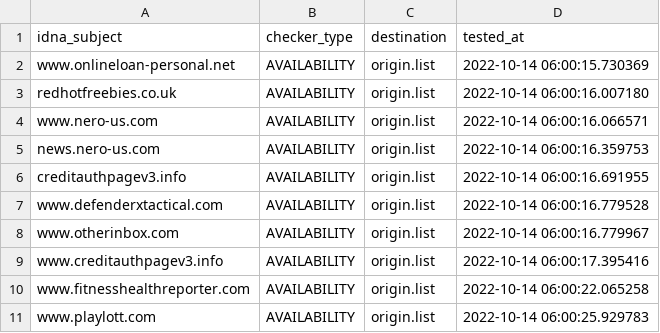
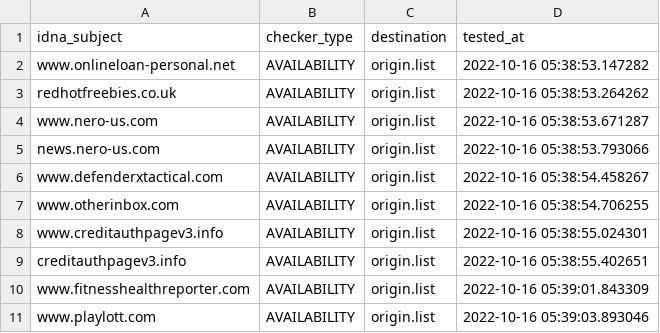
Before and after one commit to dead-hosts/add.Spam_git_FadeMind, a CSV file: .pyfunceble/inactive.csv, drawn as a sheet.

```diff
--- a/.pyfunceble/inactive.csv
+++ b/.pyfunceble/inactive.csv
@@ -1,11 +1,11 @@
 idna_subject,checker_type,destination,tested_at
-www.onlineloan-personal.net,AVAILABILITY,origin.list,2022-10-14 06:00:15.730369
-redhotfreebies.co.uk,AVAILABILITY,origin.list,2022-10-14 06:00:16.007180
-www.nero-us.com,AVAILABILITY,origin.list,2022-10-14 06:00:16.066571
-news.nero-us.com,AVAILABILITY,origin.list,2022-10-14 06:00:16.359753
-creditauthpagev3.info,AVAILABILITY,origin.list,2022-10-14 06:00:16.691955
-www.defenderxtactical.com,AVAILABILITY,origin.list,2022-10-14 06:00:16.779528
-www.otherinbox.com,AVAILABILITY,origin.list,2022-10-14 06:00:16.779967
-www.creditauthpagev3.info,AVAILABILITY,origin.list,2022-10-14 06:00:17.395416
-www.fitnesshealthreporter.com,AVAILABILITY,origin.list,2022-10-14 06:00:22.065258
-www.playlott.com,AVAILABILITY,origin.list,2022-10-14 06:00:25.929783
+www.onlineloan-personal.net,AVAILABILITY,origin.list,2022-10-16 05:38:53.147282
+redhotfreebies.co.uk,AVAILABILITY,origin.list,2022-10-16 05:38:53.264262
+www.nero-us.com,AVAILABILITY,origin.list,2022-10-16 05:38:53.671287
+news.nero-us.com,AVAILABILITY,origin.list,2022-10-16 05:38:53.793066
+www.defenderxtactical.com,AVAILABILITY,origin.list,2022-10-16 05:38:54.458267
+www.otherinbox.com,AVAILABILITY,origin.list,2022-10-16 05:38:54.706255
+www.creditauthpagev3.info,AVAILABILITY,origin.list,2022-10-16 05:38:55.024301
+creditauthpagev3.info,AVAILABILITY,origin.list,2022-10-16 05:38:55.402651
+www.fitnesshealthreporter.com,AVAILABILITY,origin.list,2022-10-16 05:39:01.843309
+www.playlott.com,AVAILABILITY,origin.list,2022-10-16 05:39:03.893046
```
Also changed, not shown: 11 other files.
